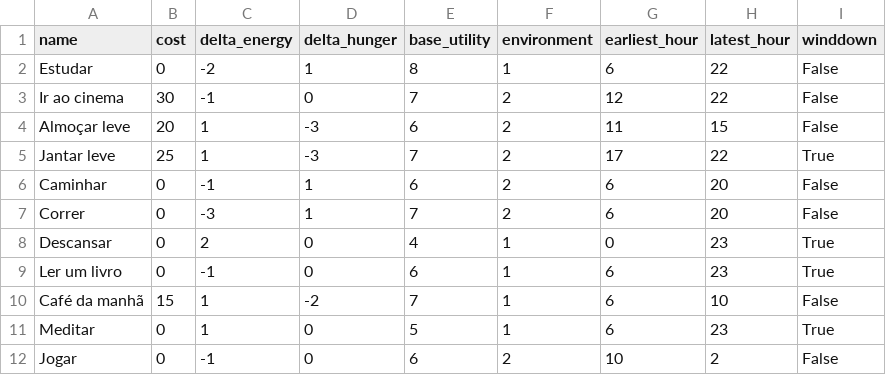
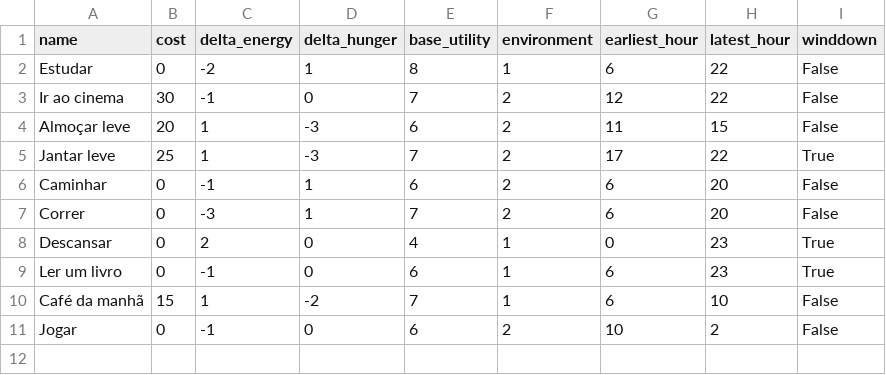
Before and after one commit to dehgui/decisor-de-rotina, a CSV file: activities.csv, drawn as a sheet.

Commit message:
Remover atividade: Meditar

```diff
--- a/activities.csv
+++ b/activities.csv
@@ -10,3 +10,2 @@ Ler um livro,0,-1,0,6,1,6,23,True
 Café da manhã,15,1,-2,7,1,6,10,False
-Meditar,0,1,0,5,1,6,23,True
 Jogar,0,-1,0,6,2,10,2,False
```
